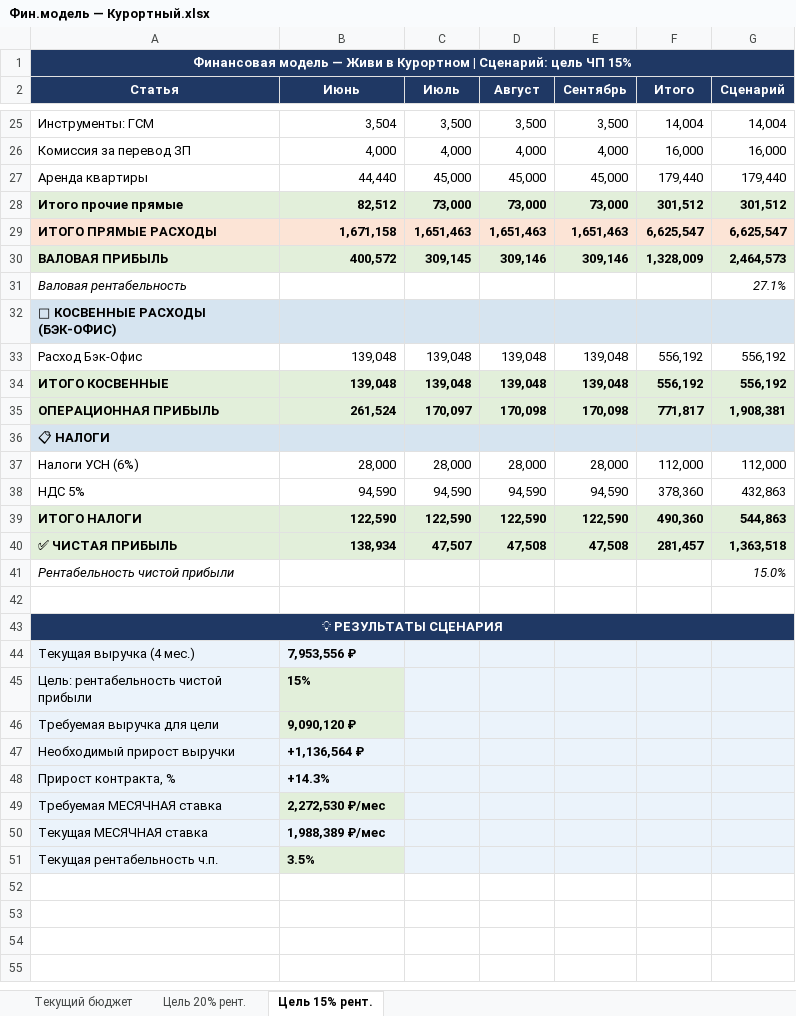
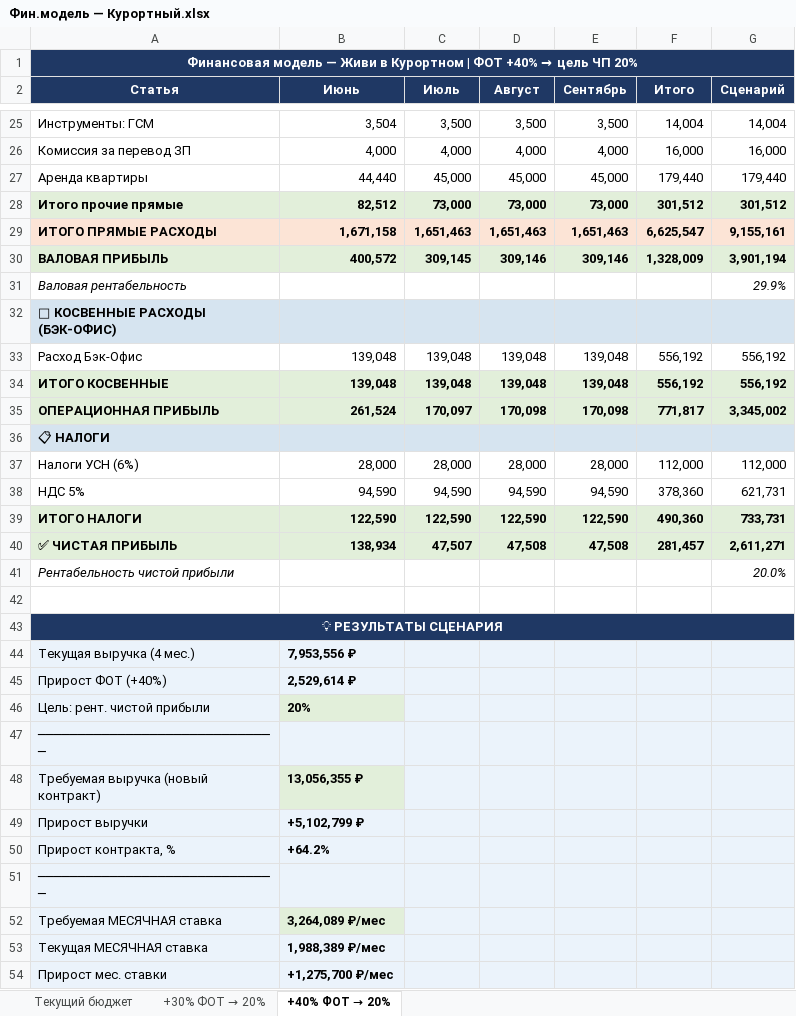
Before and after one commit to kpetlin21-bot/-, an Excel workbook: budget/output/Фин.модель — Курортный.xlsx, sheet +40% ФОТ → 20%, drawn as a sheet; only a part is shown, gaps mark what is left out; values as stored, in another font and other column widths than the file's, no borders; removed rows and columns are numbered as before the commit, all else as after; the diff covers the shown part only; the diff names each change by its address in the sheet, - before the commit and + after, or states it on an @@ line.

```diff
--- a/budget/output/Фин.модель — Курортный.xlsx (sheet +40% ФОТ → 20%)
+++ b/budget/output/Фин.модель — Курортный.xlsx (sheet +40% ФОТ → 20%)
@@ sheet tab renamed: Цель 20% рент. → +30% ФОТ → 20% @@
@@ sheet tab renamed: Цель 15% рент. → +40% ФОТ → 20% @@
@@ A1 (Статья): …Курортном | Сценарий: цель ЧП 15% → …Курортном | ФОТ +40% → цель ЧП 20% @@
-G29 (Сценарий): 6,625,547
+G29 (Сценарий): 9,155,161
-G30 (Сценарий): 2,464,573
+G30 (Сценарий): 3,901,194
-G31 (Сценарий): 27.1%
+G31 (Сценарий): 29.9%
-G35 (Сценарий): 1,908,381
+G35 (Сценарий): 3,345,002
-G38 (Сценарий): 432,863
+G38 (Сценарий): 621,731
-G39 (Сценарий): 544,863
+G39 (Сценарий): 733,731
-G40 (Сценарий): 1,363,518
+G40 (Сценарий): 2,611,271
-G41 (Сценарий): 15.0%
+G41 (Сценарий): 20.0%
-row 45: Цель: рентабельность чистой прибыли | 15%
-row 46: Требуемая выручка для цели | 9,090,120 ₽
-row 47: Необходимый прирост выручки | +1,136,564 ₽
+row 45: Прирост ФОТ (+40%) | 2,529,614 ₽
+row 46: Цель: рент. чистой прибыли | 20%
+row 47: ──────────────────────────────
+row 48: Требуемая выручка (новый контракт) | 13,056,355 ₽
+row 49: Прирост выручки | +5,102,799 ₽
-B50 (Июнь): +14.3%
+B50 (Июнь): +64.2%
+row 51: ──────────────────────────────
-B52 (Июнь): 2,272,530 ₽/мес
+B52 (Июнь): 3,264,089 ₽/мес
-row 51: Текущая рентабельность ч.п. | 3.5%
+row 54: Прирост мес. ставки | +1,275,700 ₽/мес
```
Also changed, not shown: 2 added rows, 10 edited cells and cell formats elsewhere in this sheet, sheet +30% ФОТ → 20%, budget/output/Фин.модель — Астрид.xlsx, budget/output/Фин.модель — Новое Колпино.xlsx, 1 other file.
